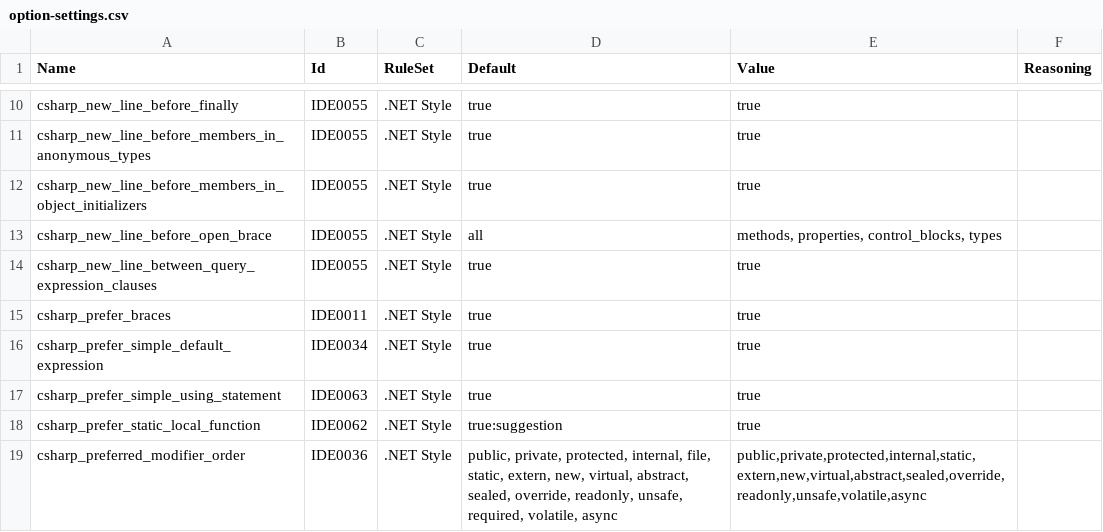
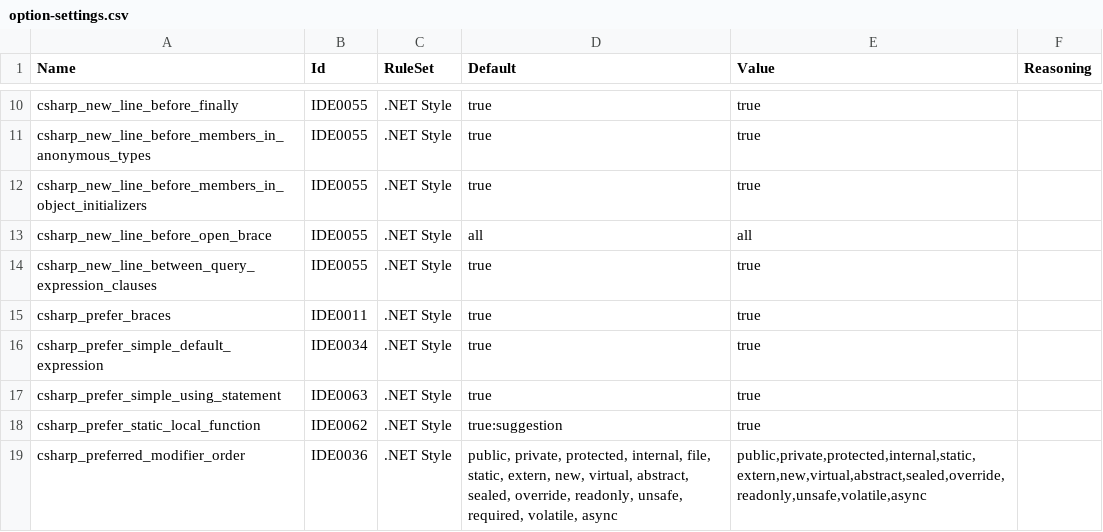
Before and after one commit to lancra/dotnet-analyzers, a CSV file: data-sets/option-settings.csv, drawn as a sheet; only a part is shown, gaps mark what is left out.

Commit message:
Fix newline brace requirement
The settings were expecting a newline to not be present before an open
curly brace in some scenarios. For the languages covered by this rule,
that should never be the case and has been corrected.

```diff
--- a/data-sets/option-settings.csv
+++ b/data-sets/option-settings.csv
@@ -12,3 +12,3 @@ csharp_new_line_before_members_in_anonymous_types,IDE0055,.NET Style,true,true,
 csharp_new_line_before_members_in_object_initializers,IDE0055,.NET Style,true,true,
-csharp_new_line_before_open_brace,IDE0055,.NET Style,all,"methods, properties, control_blocks, types",
+csharp_new_line_before_open_brace,IDE0055,.NET Style,all,all,
 csharp_new_line_between_query_expression_clauses,IDE0055,.NET Style,true,true,
```
